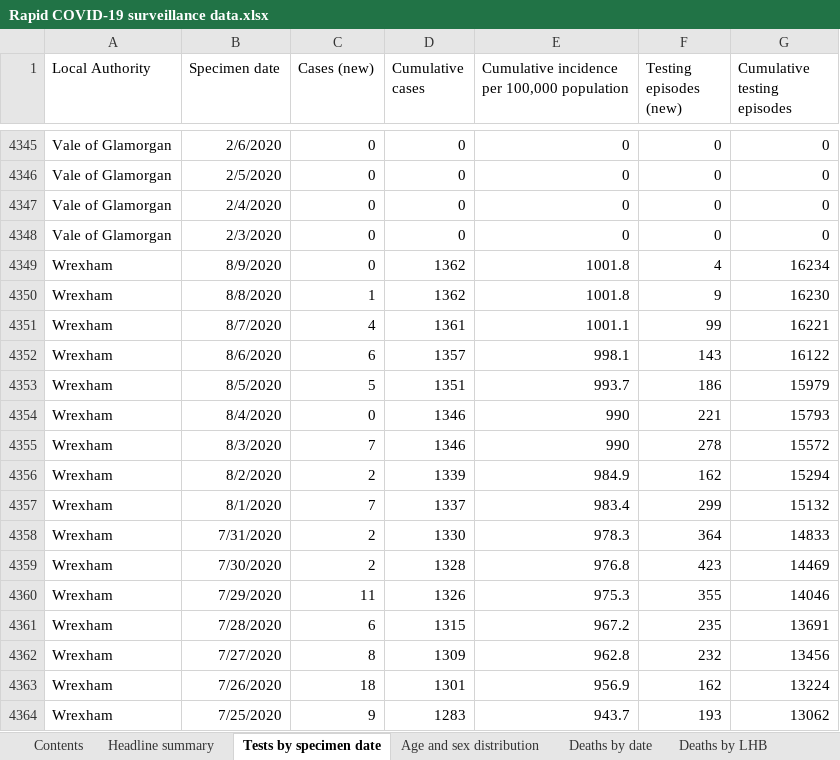
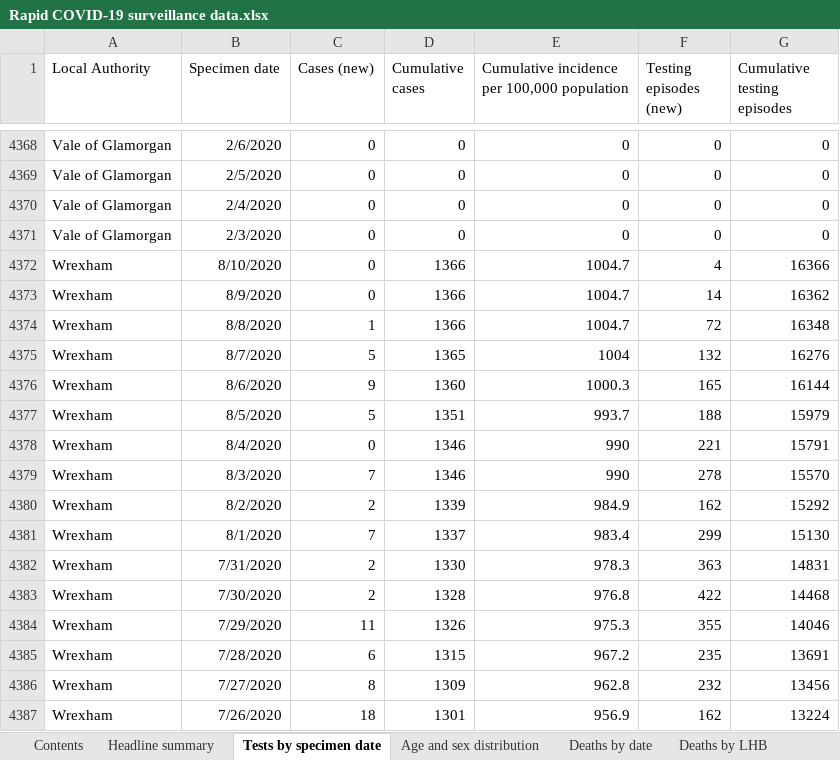
Before and after one commit to geeogi/covid-19-uk-data, an Excel workbook: data/raw/phw/Rapid COVID-19 surveillance data.xlsx, sheet Tests by specimen date, drawn as a sheet; only a part is shown, gaps mark what is left out; the shorter side is filled out with more unchanged rows; values as stored, in another font and other column widths than the file's, no borders; addresses are those after the commit; the diff covers the shown part only; the diff names each change by its address in the sheet, - before the commit and + after, or states it on an @@ line.

```diff
--- a/data/raw/phw/Rapid COVID-19 surveillance data.xlsx (sheet Tests by specimen date)
+++ b/data/raw/phw/Rapid COVID-19 surveillance data.xlsx (sheet Tests by specimen date)
+row 4372: Wrexham | 8/10/2020 | 0 | 1366 | 1004.7 | 4 | 16366
-D4373:D4374 (Cumulative cases): 1362
+D4373:D4374 (Cumulative cases): 1366
-E4373:E4374: 1001.8
+E4373:E4374: 1004.7
-F4373 (Testing episodes (new)): 4
+F4373 (Testing episodes (new)): 14
-G4373 (Cumulative testing episodes): 16234
+G4373 (Cumulative testing episodes): 16362
-F4374 (Testing episodes (new)): 9
+F4374 (Testing episodes (new)): 72
-G4374 (Cumulative testing episodes): 16230
+G4374 (Cumulative testing episodes): 16348
-C4375 (Cases (new)): 4
+C4375 (Cases (new)): 5
-D4375 (Cumulative cases): 1361
+D4375 (Cumulative cases): 1365
-E4375: 1001.1
+E4375: 1004
-F4375 (Testing episodes (new)): 99
+F4375 (Testing episodes (new)): 132
-G4375 (Cumulative testing episodes): 16221
+G4375 (Cumulative testing episodes): 16276
-C4376 (Cases (new)): 6
+C4376 (Cases (new)): 9
-D4376 (Cumulative cases): 1357
+D4376 (Cumulative cases): 1360
-E4376: 998.1
+E4376: 1000.3
-F4376 (Testing episodes (new)): 143
+F4376 (Testing episodes (new)): 165
-G4376 (Cumulative testing episodes): 16122
+G4376 (Cumulative testing episodes): 16144
-F4377 (Testing episodes (new)): 186
+F4377 (Testing episodes (new)): 188
-G4378 (Cumulative testing episodes): 15793
+G4378 (Cumulative testing episodes): 15791
-G4379 (Cumulative testing episodes): 15572
+G4379 (Cumulative testing episodes): 15570
-G4380 (Cumulative testing episodes): 15294
+G4380 (Cumulative testing episodes): 15292
-G4381 (Cumulative testing episodes): 15132
+G4381 (Cumulative testing episodes): 15130
-F4382 (Testing episodes (new)): 364
+F4382 (Testing episodes (new)): 363
-G4382 (Cumulative testing episodes): 14833
+G4382 (Cumulative testing episodes): 14831
-F4383 (Testing episodes (new)): 423
+F4383 (Testing episodes (new)): 422
-G4383 (Cumulative testing episodes): 14469
+G4383 (Cumulative testing episodes): 14468
```
Also changed, not shown: 23 added rows and 331 edited cells elsewhere in this sheet, sheet Total tests authorised, sheet Age and sex distribution, sheet Headline summary, sheet Deaths by date, sheet Deaths by LHB, sheet Contents, 7 other files.
